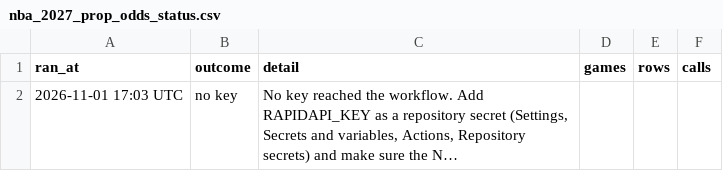
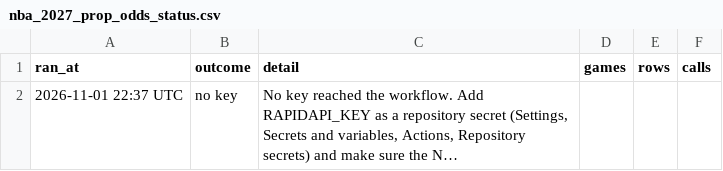
Before and after one commit to HitByOne/NBALedger, a CSV file: site/data/nba_2027_prop_odds_status.csv, drawn as a sheet; long unchanged cells end in …; the diff names each change by its address in the sheet, - before the commit and + after, or states it on an @@ line.

```diff
--- a/site/data/nba_2027_prop_odds_status.csv
+++ b/site/data/nba_2027_prop_odds_status.csv
-A2 (ran_at): 2026-11-01 17:03 UTC
+A2 (ran_at): 2026-11-01 22:37 UTC
```
Also changed, not shown: site/data/nba_2027_injury_report.csv, site/data/nba_2027_upcoming_matchups.csv.
